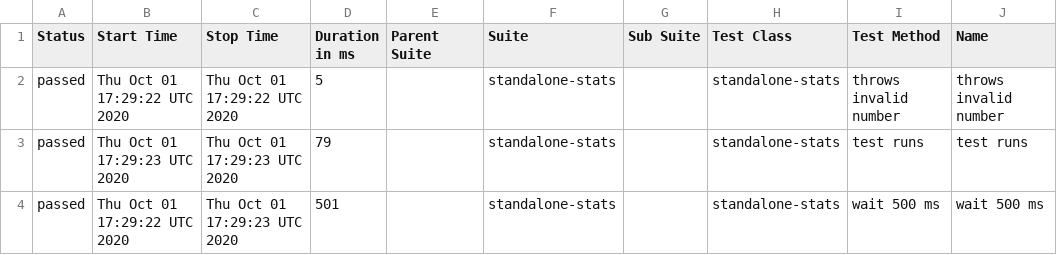
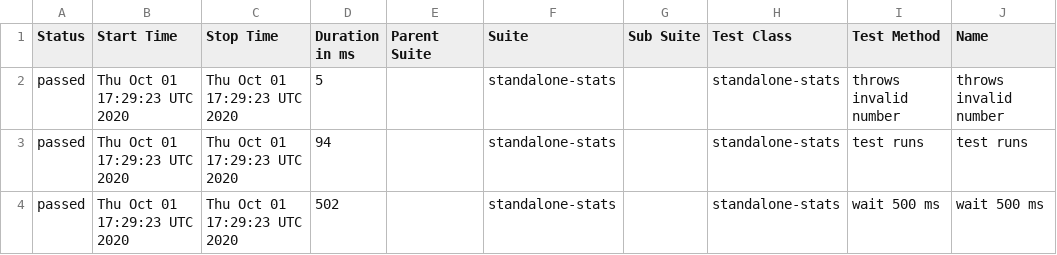
Before and after one commit to cinderblock/github-action-standalone-stats, a CSV file: allure-report/data/suites.csv, drawn as a sheet; only a part is shown; the diff names each change by its address in the sheet, - before the commit and + after, or states it on an @@ line.

```diff
--- a/allure-report/data/suites.csv
+++ b/allure-report/data/suites.csv
-B2 (Start Time): Thu Oct 01 17:29:22 UTC 2020
+B2 (Start Time): Thu Oct 01 17:29:23 UTC 2020
-C2 (Stop Time): Thu Oct 01 17:29:22 UTC 2020
+C2 (Stop Time): Thu Oct 01 17:29:23 UTC 2020
-D3 (Duration in ms): 79
+D3 (Duration in ms): 94
-B4 (Start Time): Thu Oct 01 17:29:22 UTC 2020
+B4 (Start Time): Thu Oct 01 17:29:23 UTC 2020
-D4 (Duration in ms): 501
+D4 (Duration in ms): 502
```
Also changed, not shown: 19 other files.
